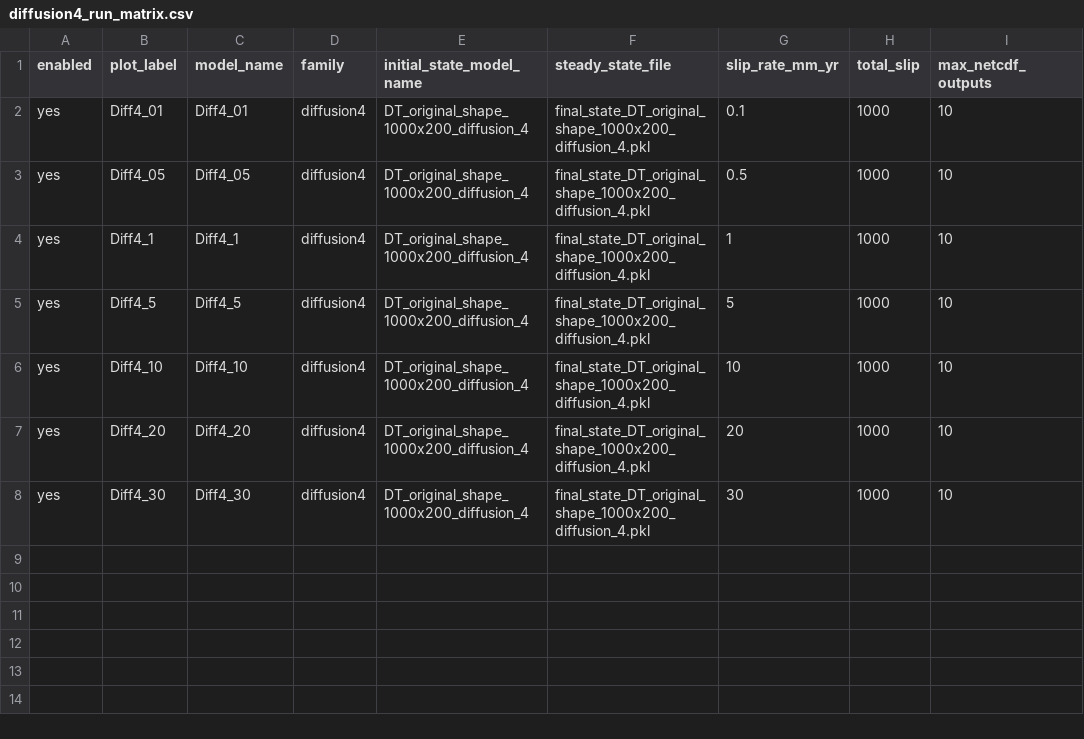
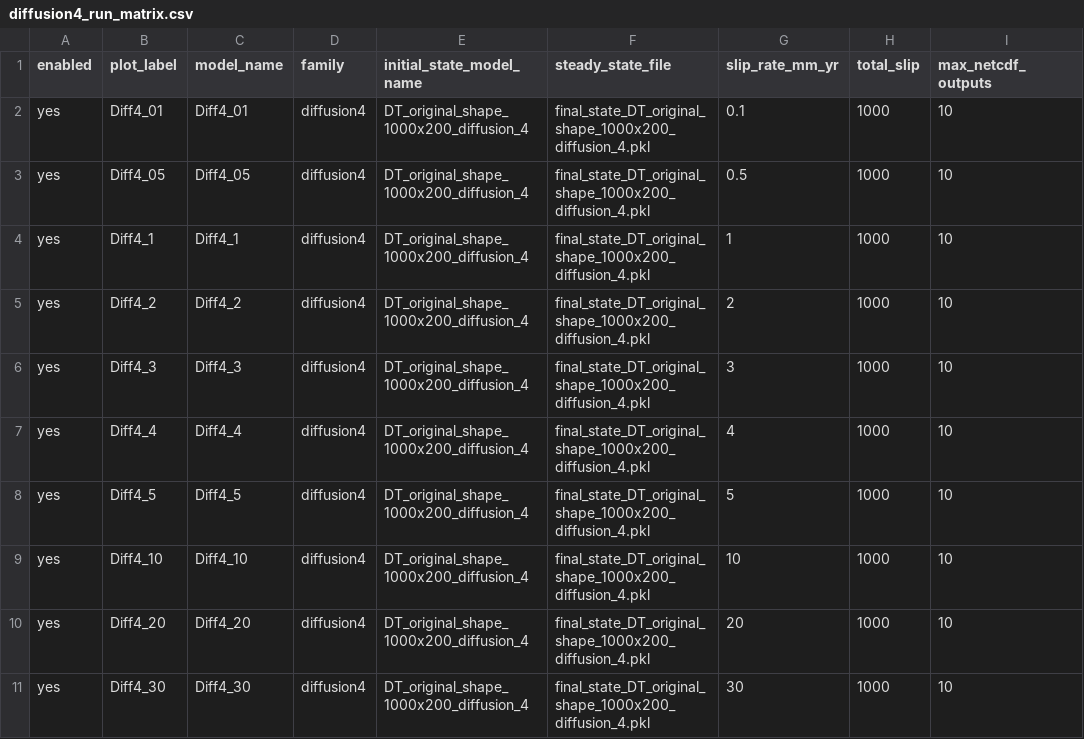
Before and after one commit to taranguiz/sediment_divide_ss_fault, a CSV file: config/diffusion4_run_matrix.csv, drawn as a sheet; the diff names each change by its address in the sheet, - before the commit and + after, or states it on an @@ line.

Commit message:
Add intermediate slip-rate PRR runs

```diff
--- a/config/diffusion4_run_matrix.csv
+++ b/config/diffusion4_run_matrix.csv
+row 5: yes | Diff4_2 | Diff4_2 | diffusion4 | DT_original_shape_1000x200_diffusion_4 | final_state_DT_original_shape_1000x200_diffusion_4.pkl | 2 | 1000 | 10
+row 6: yes | Diff4_3 | Diff4_3 | diffusion4 | DT_original_shape_1000x200_diffusion_4 | final_state_DT_original_shape_1000x200_diffusion_4.pkl | 3 | 1000 | 10
+row 7: yes | Diff4_4 | Diff4_4 | diffusion4 | DT_original_shape_1000x200_diffusion_4 | final_state_DT_original_shape_1000x200_diffusion_4.pkl | 4 | 1000 | 10
```
Also changed, not shown: config/transport_sediment_2_run_matrix.csv, config/transport_sediment_3_run_matrix.csv, 3 other files.
